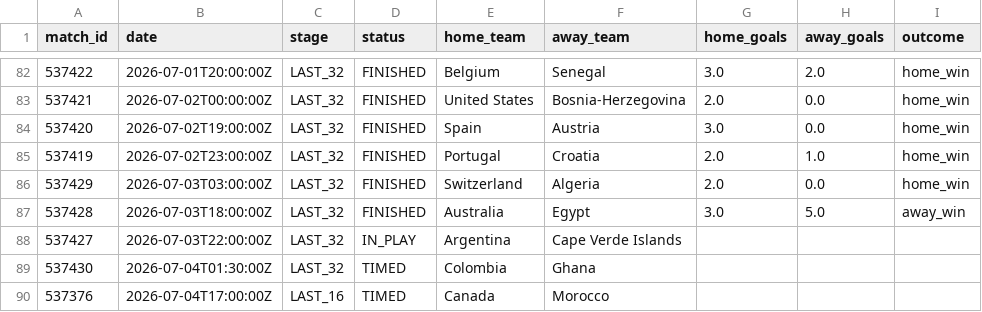
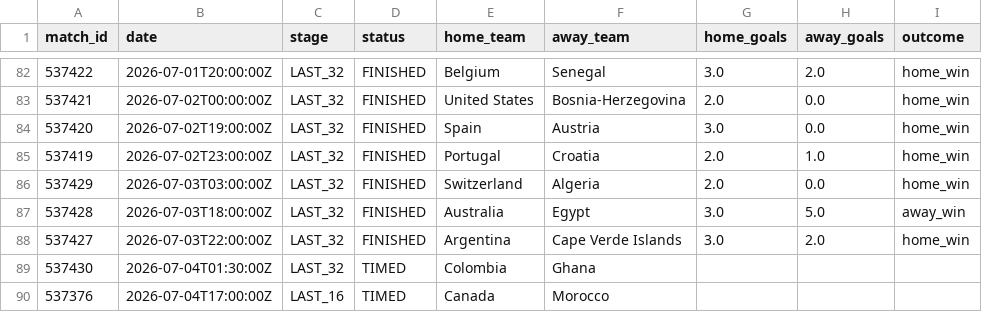
Before and after one commit to ABHIRAMKATARI1289/FIFA-WC-2026, a CSV file: data/processed/live_matches.csv, drawn as a sheet; only a part is shown, gaps mark what is left out.

```diff
--- a/data/processed/live_matches.csv
+++ b/data/processed/live_matches.csv
@@ -87,3 +87,3 @@ match_id,date,stage,status,home_team,away_team,home_goals,away_goals,outcome
 537428,2026-07-03T18:00:00Z,LAST_32,FINISHED,Australia,Egypt,3.0,5.0,away_win
-537427,2026-07-03T22:00:00Z,LAST_32,IN_PLAY,Argentina,Cape Verde Islands,,,
+537427,2026-07-03T22:00:00Z,LAST_32,FINISHED,Argentina,Cape Verde Islands,3.0,2.0,home_win
 537430,2026-07-04T01:30:00Z,LAST_32,TIMED,Colombia,Ghana,,,
```
